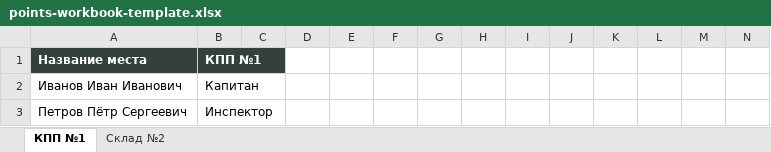
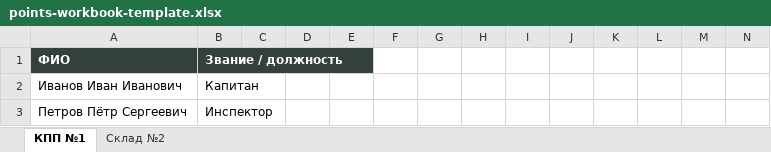
Before and after one commit to ArtyrMisava/site, an Excel workbook: offline-site/templates/points-workbook-template.xlsx, sheet КПП №1, drawn as a sheet; only a part is shown; values as stored, in another font and other column widths than the file's, no borders; removed rows and columns are numbered as before the commit, all else as after; rows hold the shown columns only; the diff names each change by its address in the sheet, - before the commit and + after, or states it on an @@ line.

Commit message:
Remove place-name label from Excel sheets
Co-authored-by: arena-agent <297053741+arena-agent@users.noreply.github.com>

```diff
--- a/offline-site/templates/points-workbook-template.xlsx (sheet КПП №1)
+++ b/offline-site/templates/points-workbook-template.xlsx (sheet КПП №1)
-row 1: Название места | КПП №1
+row 1: ФИО | Звание / должность
```
Also changed, not shown: sheet Склад №2, public/templates/points-workbook-template.xlsx, 8 other files.
